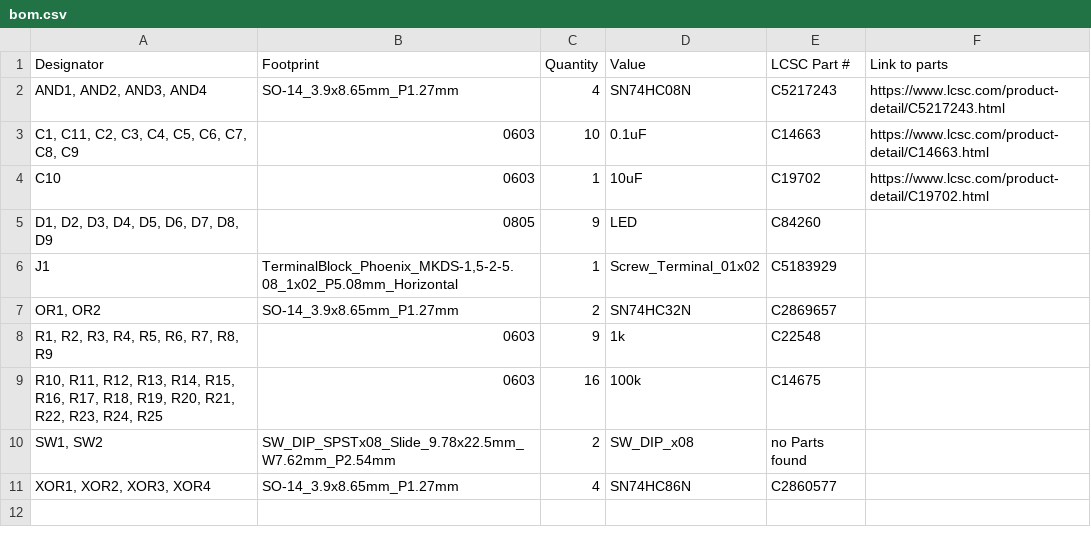
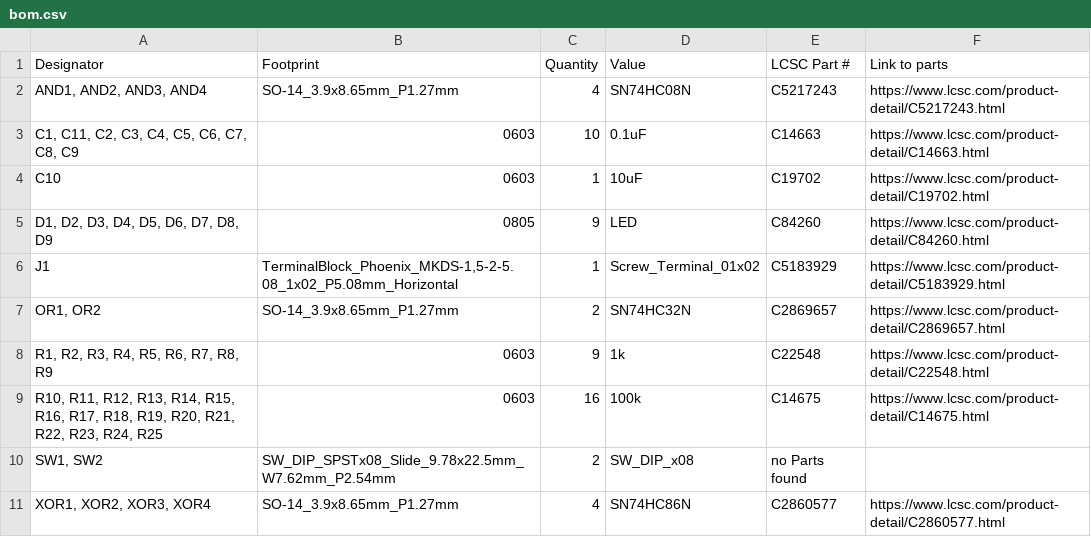
Before and after one commit to urgeny99/8-bit-binary-calculator, a CSV file: PRODUCTION/bom.csv, drawn as a sheet.

Commit message:
Fix formatting and add missing URLs in bom.csv

```diff
--- a/PRODUCTION/bom.csv
+++ b/PRODUCTION/bom.csv
@@ -4,8 +4,8 @@
 C10,0603,1,10uF,C19702,https://www.lcsc.com/product-detail/C19702.html
-"D1, D2, D3, D4, D5, D6, D7, D8, D9",0805,9,LED,C84260,
-J1,"TerminalBlock_Phoenix_MKDS-1,5-2-5.08_1x02_P5.08mm_Horizontal",1,Screw_Terminal_01x02,C5183929,
-"OR1, OR2",SO-14_3.9x8.65mm_P1.27mm,2,SN74HC32N,C2869657,
-"R1, R2, R3, R4, R5, R6, R7, R8, R9",0603,9,1k,C22548,
-"R10, R11, R12, R13, R14, R15, R16, R17, R18, R19, R20, R21, R22, R23, R24, R25",0603,16,100k,C14675,
+"D1, D2, D3, D4, D5, D6, D7, D8, D9",0805,9,LED,C84260,https://www.lcsc.com/product-detail/C84260.html
+J1,"TerminalBlock_Phoenix_MKDS-1,5-2-5.08_1x02_P5.08mm_Horizontal",1,Screw_Terminal_01x02,C5183929,https://www.lcsc.com/product-detail/C5183929.html
+"OR1, OR2",SO-14_3.9x8.65mm_P1.27mm,2,SN74HC32N,C2869657,https://www.lcsc.com/product-detail/C2869657.html
+"R1, R2, R3, R4, R5, R6, R7, R8, R9",0603,9,1k,C22548,https://www.lcsc.com/product-detail/C22548.html
+"R10, R11, R12, R13, R14, R15, R16, R17, R18, R19, R20, R21, R22, R23, R24, R25",0603,16,100k,C14675,https://www.lcsc.com/product-detail/C14675.html
 "SW1, SW2",SW_DIP_SPSTx08_Slide_9.78x22.5mm_W7.62mm_P2.54mm,2,SW_DIP_x08,no Parts found,
-"XOR1, XOR2, XOR3, XOR4",SO-14_3.9x8.65mm_P1.27mm,4,SN74HC86N,C2860577,
+"XOR1, XOR2, XOR3, XOR4",SO-14_3.9x8.65mm_P1.27mm,4,SN74HC86N,C2860577,https://www.lcsc.com/product-detail/C2860577.html
```
